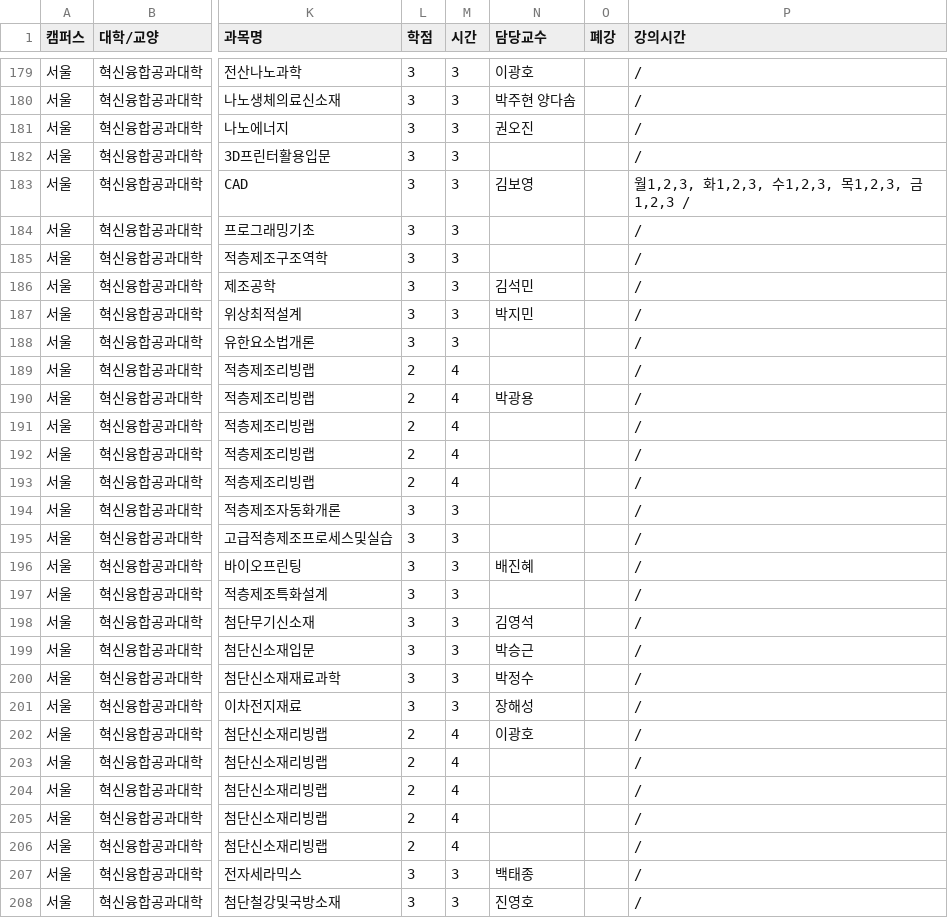
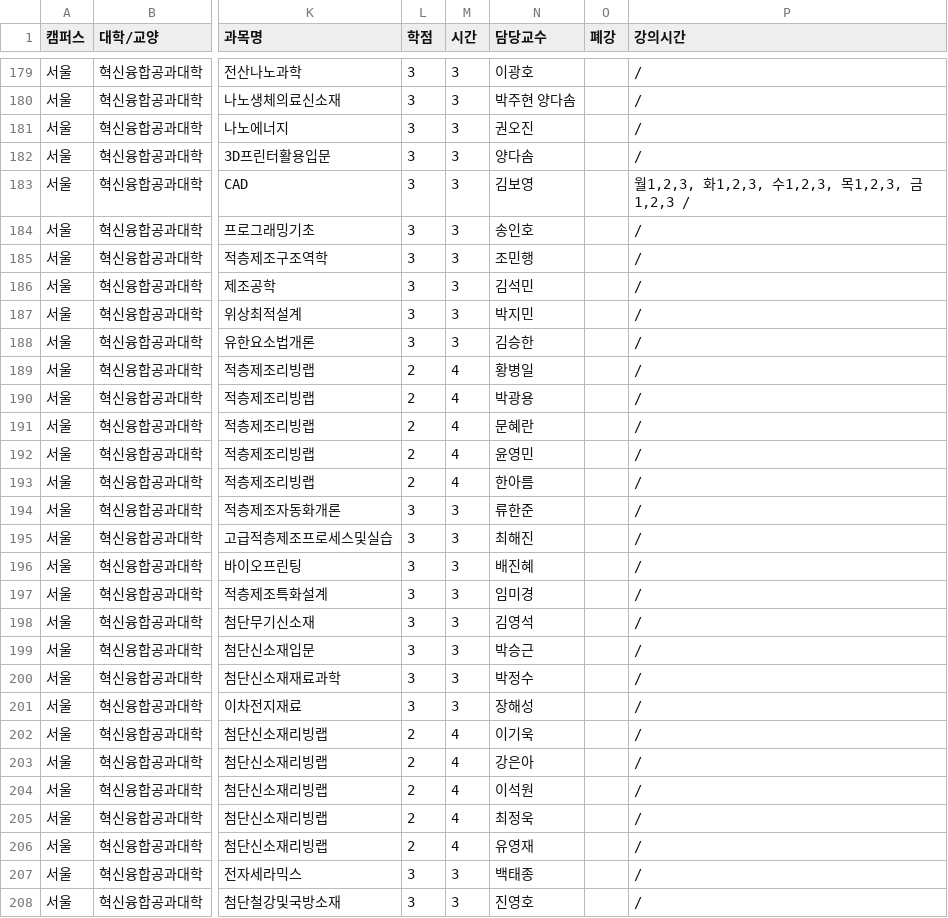
Before and after one commit to puang-network/cau-pre-timetable, a CSV file: frontend/public/courses/courses.csv, drawn as a sheet; only a part is shown, gaps mark what is left out; the diff covers the shown part only; the diff names each change by its address in the sheet, - before the commit and + after, or states it on an @@ line.

```diff
--- a/frontend/public/courses/courses.csv
+++ b/frontend/public/courses/courses.csv
-N182 (담당교수): (empty)
+N182 (담당교수): 양다솜
-N184 (담당교수): (empty)
+N184 (담당교수): 송인호
-N185 (담당교수): (empty)
+N185 (담당교수): 조민행
-N188 (담당교수): (empty)
+N188 (담당교수): 김승한
-N189 (담당교수): (empty)
+N189 (담당교수): 황병일
-N191 (담당교수): (empty)
+N191 (담당교수): 문혜란
-N192 (담당교수): (empty)
+N192 (담당교수): 윤영민
-N193 (담당교수): (empty)
+N193 (담당교수): 한아름
-N194 (담당교수): (empty)
+N194 (담당교수): 류한준
-N195 (담당교수): (empty)
+N195 (담당교수): 최해진
-N197 (담당교수): (empty)
+N197 (담당교수): 임미경
-N202 (담당교수): 이광호
+N202 (담당교수): 이기욱
-N203 (담당교수): (empty)
+N203 (담당교수): 강은아
-N204 (담당교수): (empty)
+N204 (담당교수): 이석원
-N205 (담당교수): (empty)
+N205 (담당교수): 최정욱
-N206 (담당교수): (empty)
+N206 (담당교수): 유영재
```
Also changed, not shown: 35 edited cells elsewhere in this file, public/courses/courses.csv, 4 other files.
